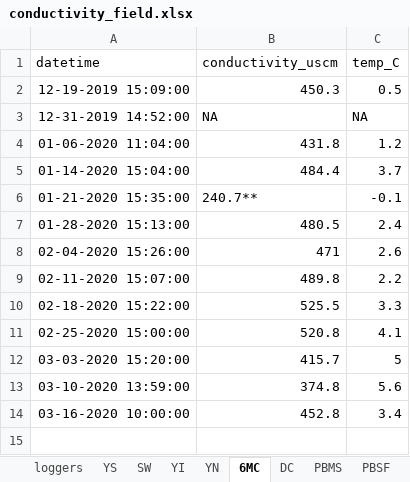
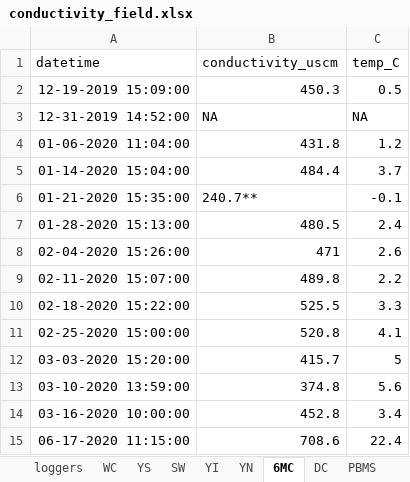
Before and after one commit to LinneaRock/CL_BUD, an Excel workbook: Data/conductivity_field.xlsx, sheet 6MC, drawn as a sheet; values as stored, in another font and other column widths than the file's, no borders; the diff names each change by its address in the sheet, - before the commit and + after, or states it on an @@ line.

```diff
--- a/Data/conductivity_field.xlsx (sheet 6MC)
+++ b/Data/conductivity_field.xlsx (sheet 6MC)
+sheet tab: WC
+row 15: 06-17-2020 11:15:00 | 708.6 | 22.4
```
Also changed, not shown: sheet loggers, sheet YN, sheet DC, sheet YI, sheet SW, sheet PBMS, 2 more sheets, Data/chloride_lab.xlsx, 9 other files.
